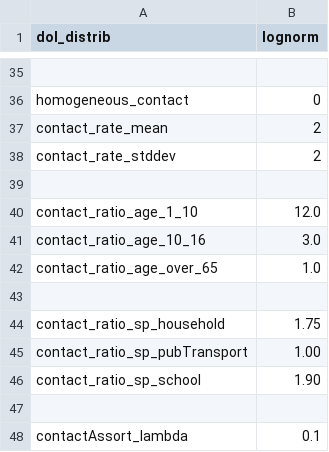
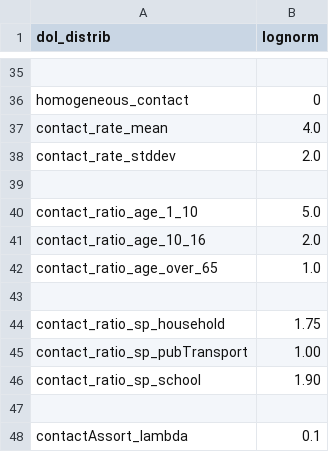
Before and after one commit to davidchampredon/naf, a CSV file: param-model/prm-epi.csv, drawn as a sheet; only a part is shown, gaps mark what is left out; the diff names each change by its address in the sheet, - before the commit and + after, or states it on an @@ line.

```diff
--- a/param-model/prm-epi.csv
+++ b/param-model/prm-epi.csv
-B37 (lognorm): 2
+B37 (lognorm): 4.0
-B38 (lognorm): 2
+B38 (lognorm): 2.0
-B40 (lognorm): 12.0
+B40 (lognorm): 5.0
-B41 (lognorm): 3.0
+B41 (lognorm): 2.0
```
Also changed, not shown: 2 other files.
